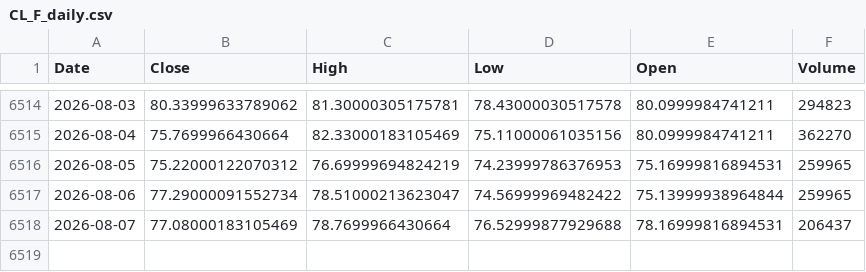
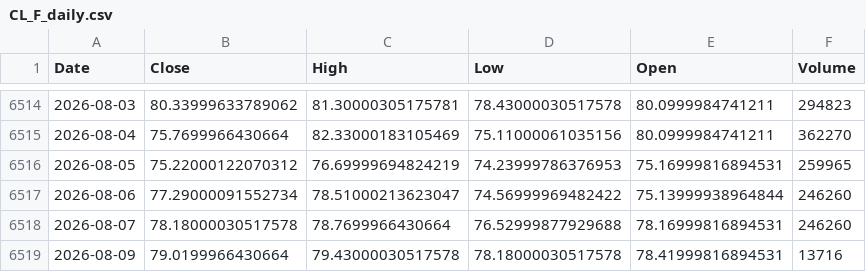
Before and after one commit to Dalingceb/wtw-repo-data, a CSV file: data/CL_F/CL_F_daily.csv, drawn as a sheet; only a part is shown, gaps mark what is left out.

```diff
--- a/data/CL_F/CL_F_daily.csv
+++ b/data/CL_F/CL_F_daily.csv
@@ -6516,3 +6516,4 @@ Date,Close,High,Low,Open,Volume
 2026-08-05,75.22000122070312,76.69999694824219,74.23999786376953,75.16999816894531,259965
-2026-08-06,77.29000091552734,78.51000213623047,74.56999969482422,75.13999938964844,259965
-2026-08-07,77.08000183105469,78.7699966430664,76.52999877929688,78.16999816894531,206437
+2026-08-06,77.29000091552734,78.51000213623047,74.56999969482422,75.13999938964844,246260
+2026-08-07,78.18000030517578,78.7699966430664,76.52999877929688,78.16999816894531,246260
+2026-08-09,79.0199966430664,79.43000030517578,78.18000030517578,78.41999816894531,13716
```
Also changed, not shown: data/CL_F/CL_F_monthly.csv, data/CL_F/CL_F_weekly.csv, 13 other files.
